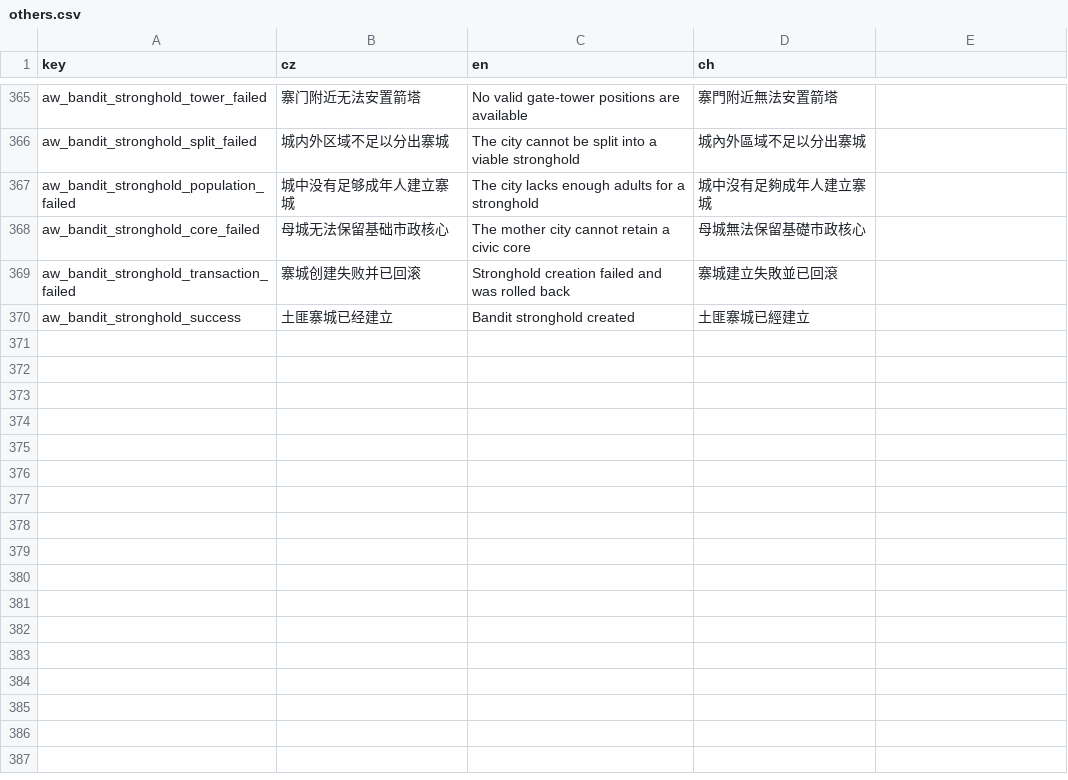
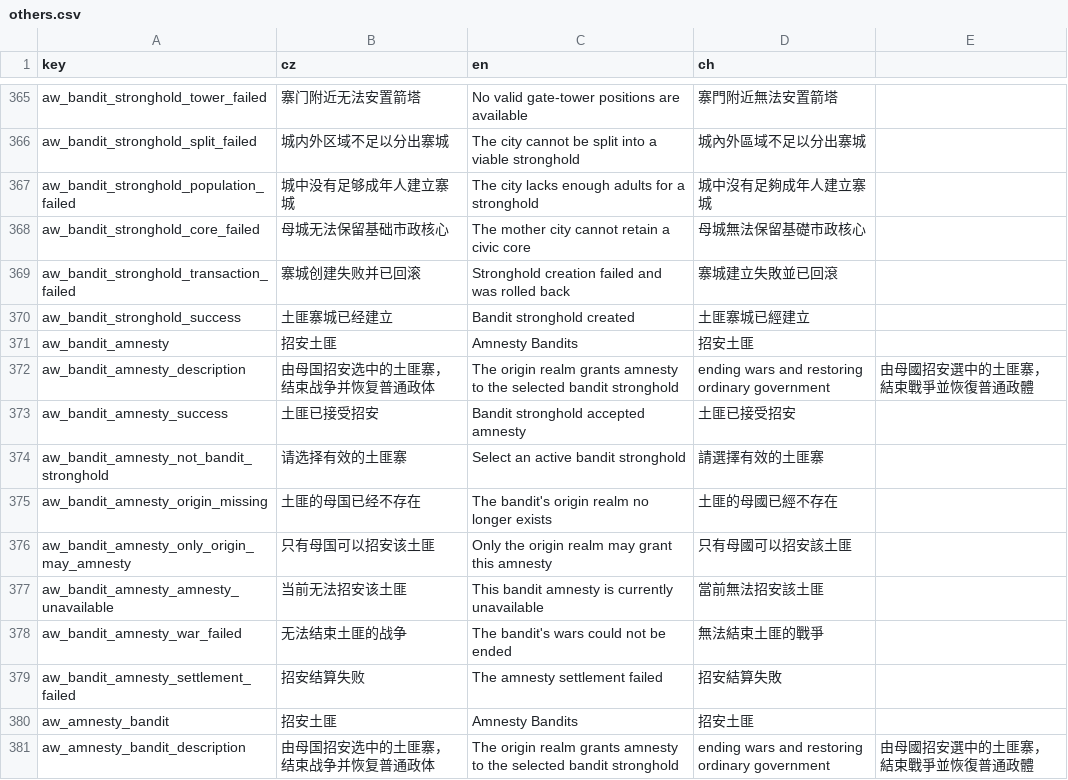
Before and after one commit to monpai-lover/AncientWarfare3.0, a CSV file: Locales/others.csv, drawn as a sheet; only a part is shown, gaps mark what is left out; the diff names each change by its address in the sheet, - before the commit and + after, or states it on an @@ line.

Commit message:
feat: complete bandit amnesty process

```diff
--- a/Locales/others.csv
+++ b/Locales/others.csv
+row 371: aw_bandit_amnesty | 招安土匪 | Amnesty Bandits | 招安土匪
+row 372: aw_bandit_amnesty_description | 由母国招安选中的土匪寨，结束战争并恢复普通政体 | The origin realm grants amnesty to the selected bandit stronghold | ending wars and restoring ordinary government | 由母國招安選中的土匪寨，結束戰爭並恢復普通政體
+row 373: aw_bandit_amnesty_success | 土匪已接受招安 | Bandit stronghold accepted amnesty | 土匪已接受招安
+row 374: aw_bandit_amnesty_not_bandit_stronghold | 请选择有效的土匪寨 | Select an active bandit stronghold | 請選擇有效的土匪寨
+row 375: aw_bandit_amnesty_origin_missing | 土匪的母国已经不存在 | The bandit's origin realm no longer exists | 土匪的母國已經不存在
+row 376: aw_bandit_amnesty_only_origin_may_amnesty | 只有母国可以招安该土匪 | Only the origin realm may grant this amnesty | 只有母國可以招安該土匪
+row 377: aw_bandit_amnesty_amnesty_unavailable | 当前无法招安该土匪 | This bandit amnesty is currently unavailable | 當前無法招安該土匪
+row 378: aw_bandit_amnesty_war_failed | 无法结束土匪的战争 | The bandit's wars could not be ended | 無法結束土匪的戰爭
+row 379: aw_bandit_amnesty_settlement_failed | 招安结算失败 | The amnesty settlement failed | 招安結算失敗
+row 380: aw_amnesty_bandit | 招安土匪 | Amnesty Bandits | 招安土匪
+row 381: aw_amnesty_bandit_description | 由母国招安选中的土匪寨，结束战争并恢复普通政体 | The origin realm grants amnesty to the selected bandit stronghold | ending wars and restoring ordinary government | 由母國招安選中的土匪寨，結束戰爭並恢復普通政體
```
Also changed, not shown: 12 other files.
